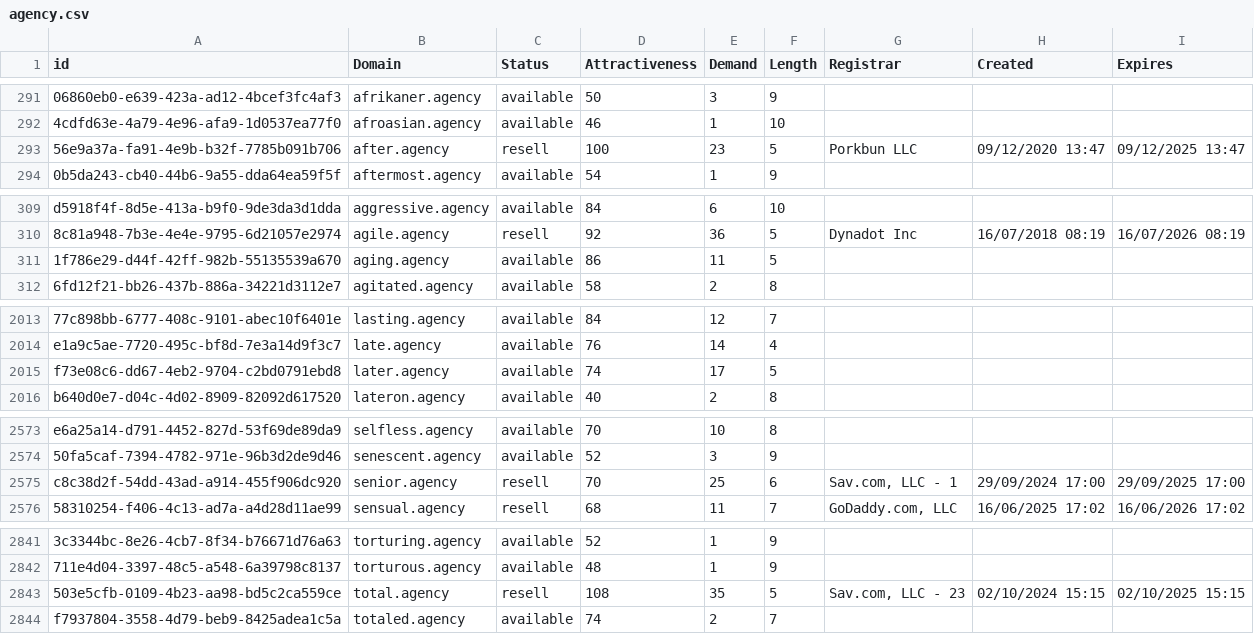
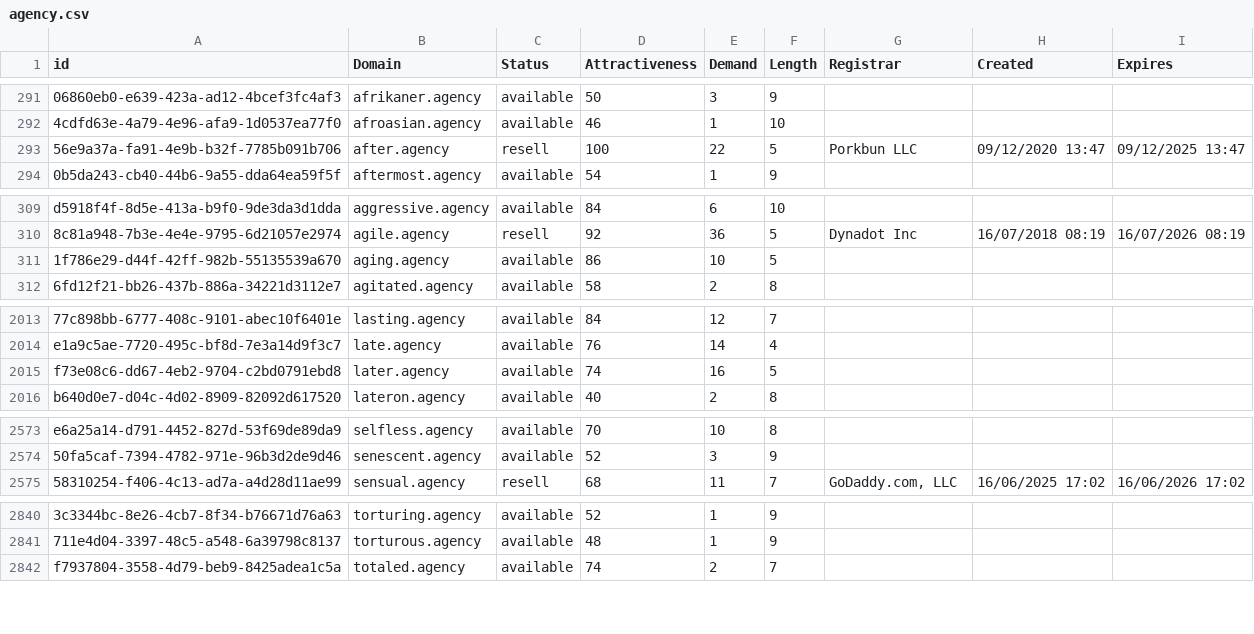
Before and after one commit to UniqueDomains/agency-oneword-domains, a CSV file: agency.csv, drawn as a sheet; only a part is shown, gaps mark what is left out; the diff covers the shown part only; the diff names each change by its address in the sheet, - before the commit and + after, or states it on an @@ line.

Commit message:
Domains update

```diff
--- a/agency.csv
+++ b/agency.csv
-E293 (Demand): 23
+E293 (Demand): 22
-E311 (Demand): 11
+E311 (Demand): 10
-E2015 (Demand): 17
+E2015 (Demand): 16
-row 2575: c8c38d2f-54dd-43ad-a914-455f906dc920 | senior.agency | resell | 70 | 25 | 6 | Sav.com, LLC - 1 | 29/09/2024 17:00 | 29/09/2025 17:00
-row 2843: 503e5cfb-0109-4b23-aa98-bd5c2ca559ce | total.agency | resell | 108 | 35 | 5 | Sav.com, LLC - 23 | 02/10/2024 15:15 | 02/10/2025 15:15
```
Also changed, not shown: 1 edited cell elsewhere in this file, 2 other files.
